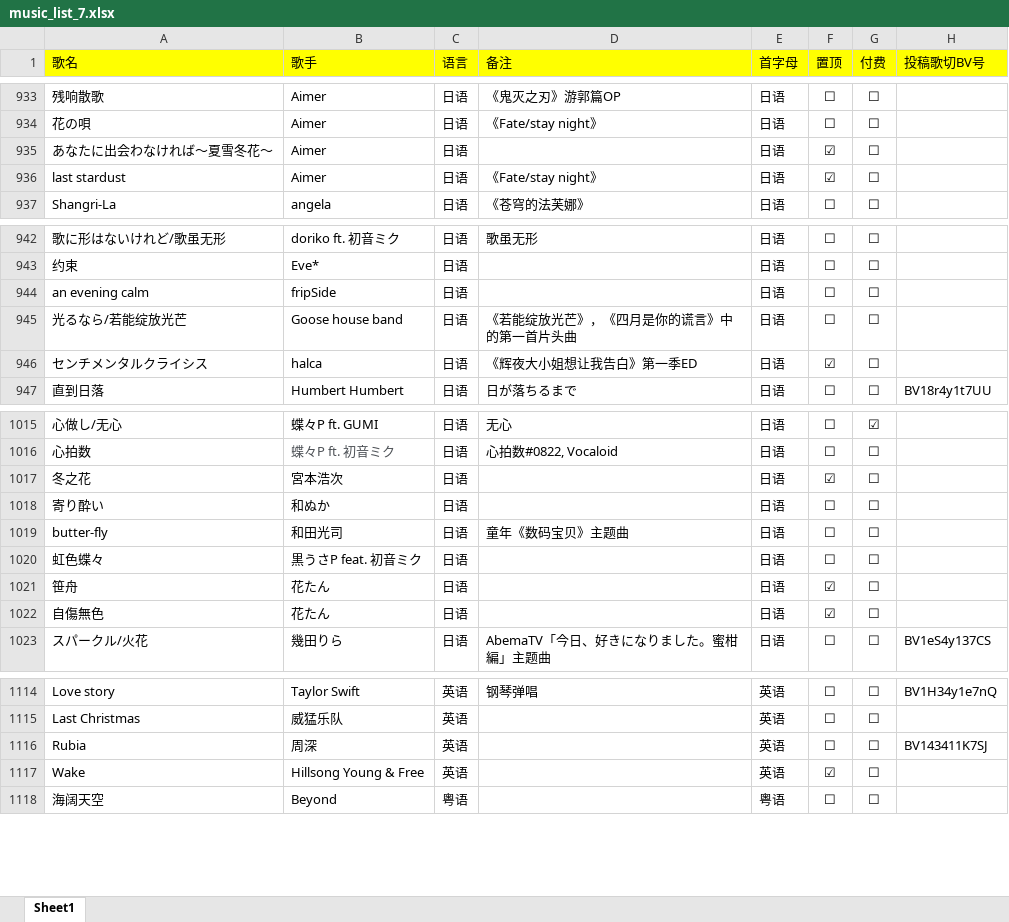
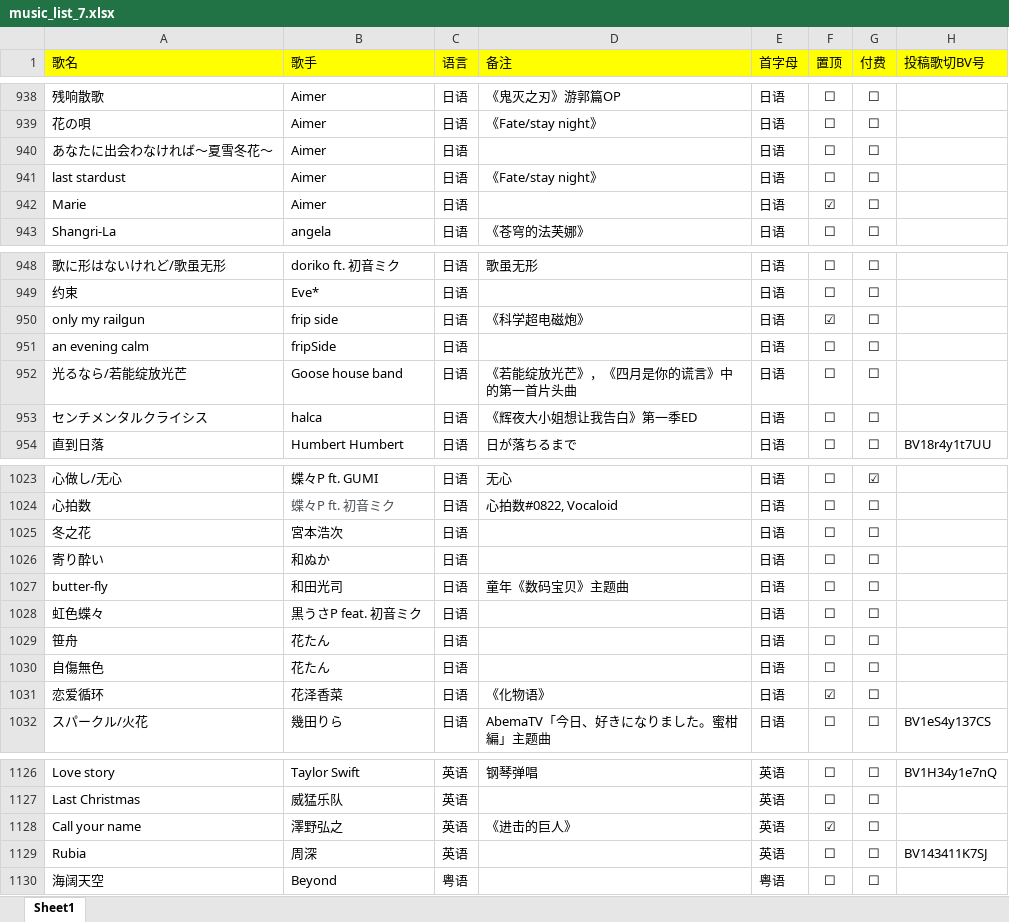
Before and after one commit to alan314m/song-list-of-nanakaie, an Excel workbook: music_list_7.xlsx, sheet Sheet1, drawn as a sheet; only a part is shown, gaps mark what is left out; values as stored, in another font and other column widths than the file's, no borders; removed rows and columns are numbered as before the commit, all else as after; the diff covers the shown part only; the diff names each change by its address in the sheet, - before the commit and + after, or states it on an @@ line.

Commit message:
version 1.4.1 updated song list 2022/8/29, added new apple touch icon

```diff
--- a/music_list_7.xlsx (sheet Sheet1)
+++ b/music_list_7.xlsx (sheet Sheet1)
-F940:F941 (置顶): ☑
+F940:F941 (置顶): ☐
+row 942: Marie | Aimer | 日语 |  | 日语 | ☑ | ☐
+row 950: only my railgun | frip side | 日语 | 《科学超电磁炮》 | 日语 | ☑ | ☐
-F953 (置顶): ☑
+F953 (置顶): ☐
-F1025 (置顶): ☑
+F1025 (置顶): ☐
-F1029:F1030 (置顶): ☑
+F1029:F1030 (置顶): ☐
+row 1031: 恋爱循环 | 花泽香菜 | 日语 | 《化物语》 | 日语 | ☑ | ☐
+row 1128: Call your name | 澤野弘之 | 英语 | 《进击的巨人》 | 英语 | ☑ | ☐
-row 1117: Wake | Hillsong Young & Free | 英语 |  | 英语 | ☑ | ☐
```
Also changed, not shown: 10 added rows and 8 edited cells elsewhere in this sheet, 3 other files.
